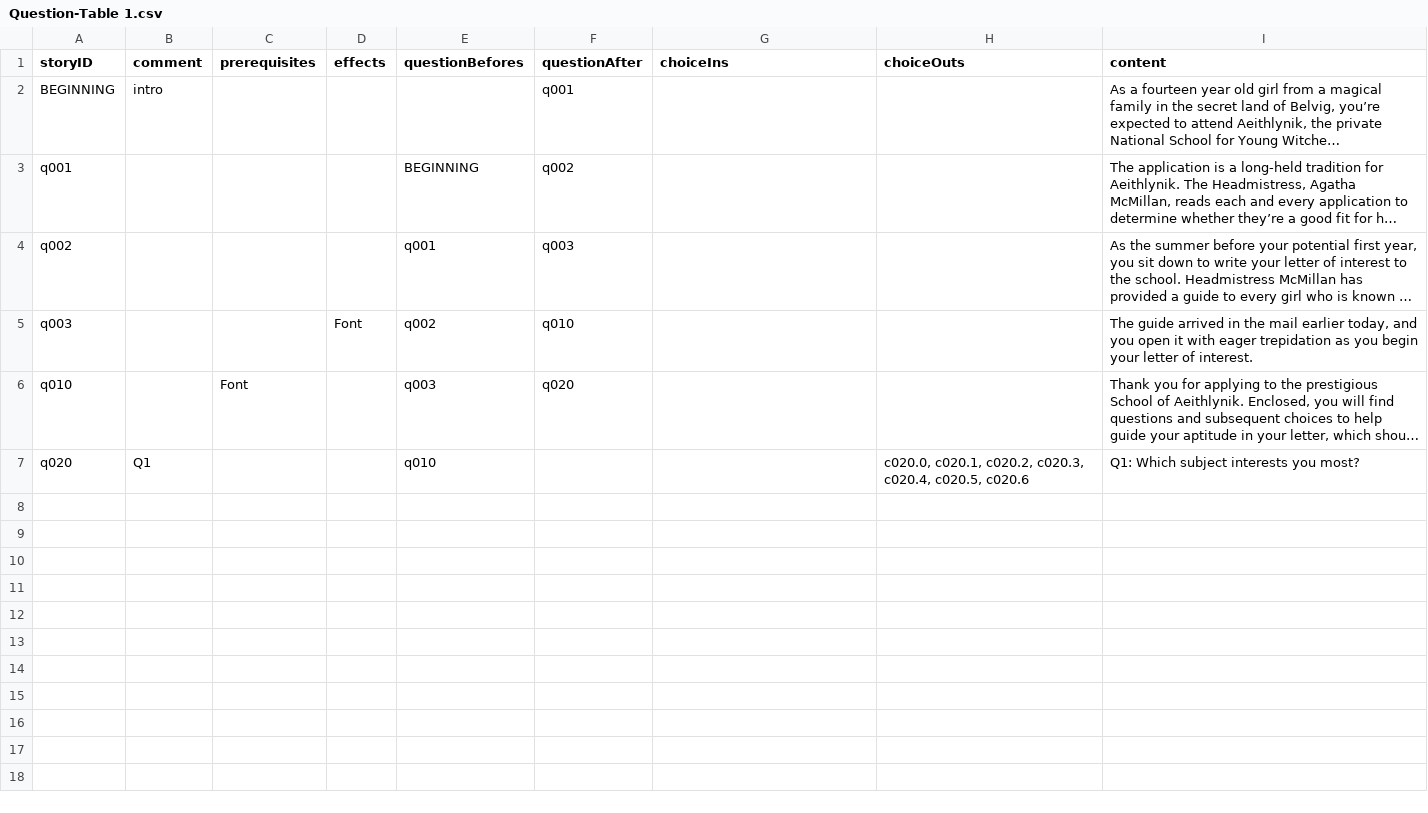
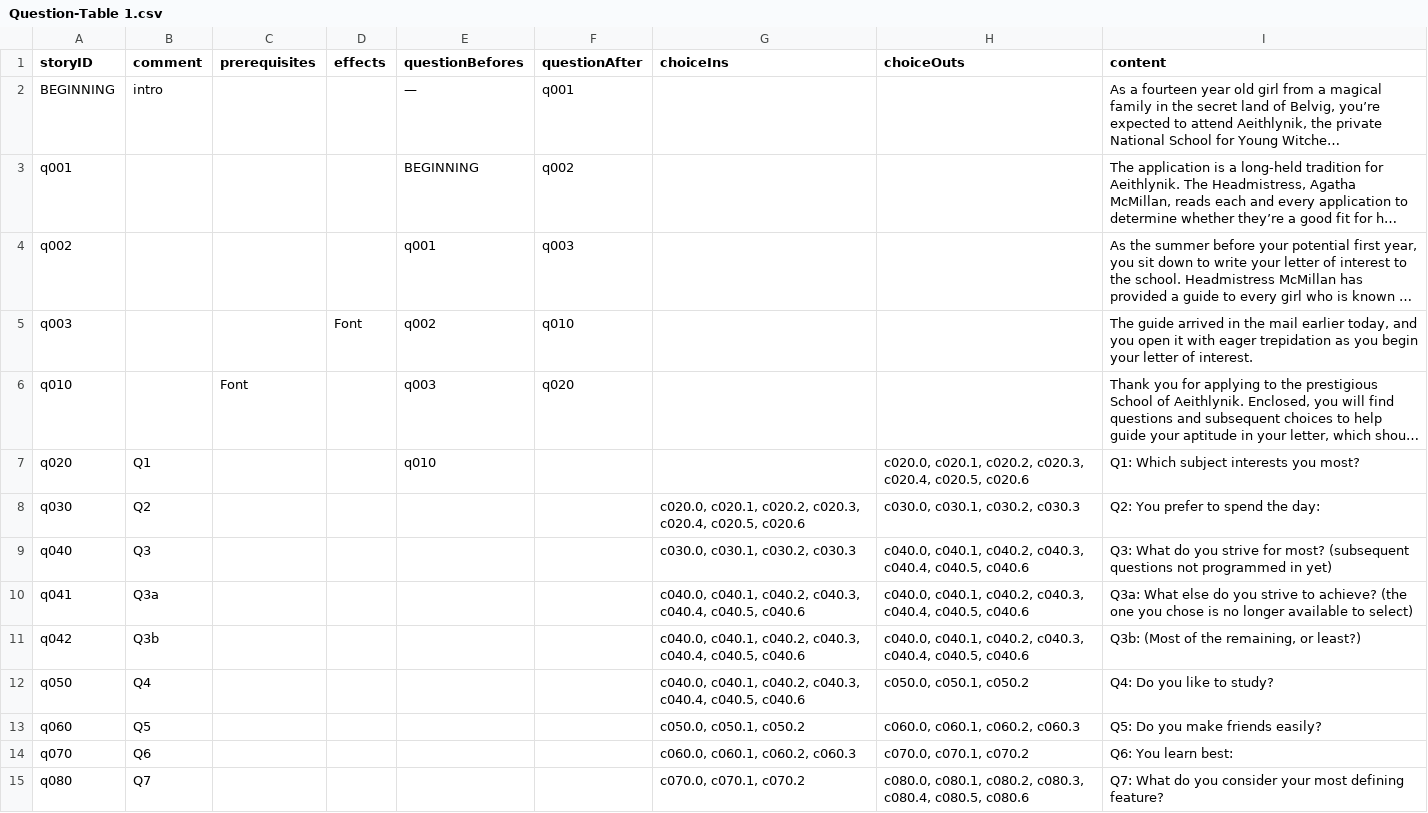
Before and after one commit to amyjoscelyn/dream-game, a CSV file: DreamGame/Question-Table 1.csv, drawn as a sheet; long unchanged cells end in …; the diff names each change by its address in the sheet, - before the commit and + after, or states it on an @@ line.

```diff
--- a/DreamGame/Question-Table 1.csv
+++ b/DreamGame/Question-Table 1.csv
-E2 (questionBefores): (empty)
+E2 (questionBefores): —
+row 8: q030 | Q2 |  |  |  |  | c020.0, c020.1, c020.2, c020.3, c020.4, c020.5, c020.6 | c030.0, c030.1, c030.2, c030.3 | Q2: You prefer to spend the day:
+row 9: q040 | Q3 |  |  |  |  | c030.0, c030.1, c030.2, c030.3 | c040.0, c040.1, c040.2, c040.3, c040.4, c040.5, c040.6 | Q3: What do you strive for most? (subsequent questions not programmed in yet)
+row 10: q041 | Q3a |  |  |  |  | c040.0, c040.1, c040.2, c040.3, c040.4, c040.5, c040.6 | c040.0, c040.1, c040.2, c040.3, c040.4, c040.5, c040.6 | Q3a: What else do you strive to achieve? (the one you chose is no longer available to select)
+row 11: q042 | Q3b |  |  |  |  | c040.0, c040.1, c040.2, c040.3, c040.4, c040.5, c040.6 | c040.0, c040.1, c040.2, c040.3, c040.4, c040.5, c040.6 | Q3b: (Most of the remaining, or least?)
+row 12: q050 | Q4 |  |  |  |  | c040.0, c040.1, c040.2, c040.3, c040.4, c040.5, c040.6 | c050.0, c050.1, c050.2 | Q4: Do you like to study?
+row 13: q060 | Q5 |  |  |  |  | c050.0, c050.1, c050.2 | c060.0, c060.1, c060.2, c060.3 | Q5: Do you make friends easily?
+row 14: q070 | Q6 |  |  |  |  | c060.0, c060.1, c060.2, c060.3 | c070.0, c070.1, c070.2 | Q6: You learn best:
+row 15: q080 | Q7 |  |  |  |  | c070.0, c070.1, c070.2 | c080.0, c080.1, c080.2, c080.3, c080.4, c080.5, c080.6 | Q7: What do you consider your most defining feature?
```
Also changed, not shown: DreamGame/Choice-Table 1.csv, 6 other files.
